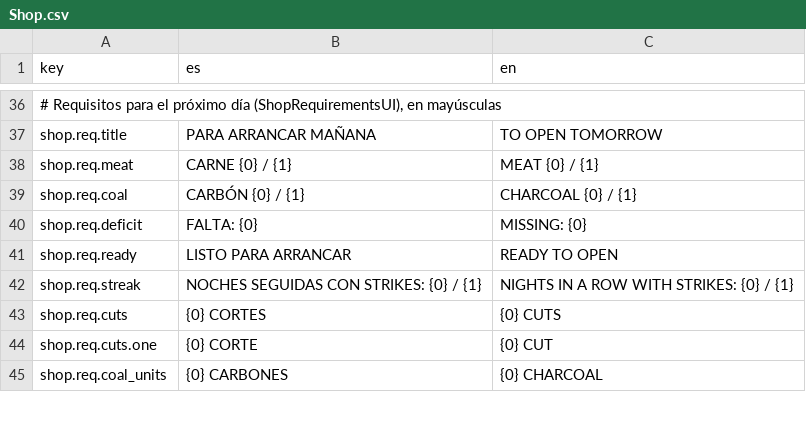
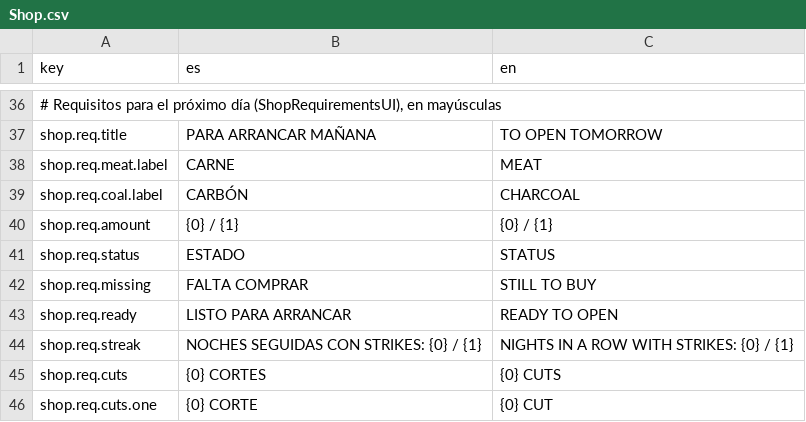
Before and after one commit to SimM20/Project_Parripollo, a CSV file: Assets/Resources/Localization/Shop.csv, drawn as a sheet; only a part is shown, gaps mark what is left out; the shorter side is filled out with more unchanged rows; removed rows and columns are numbered as before the commit, all else as after; the diff names each change by its address in the sheet, - before the commit and + after, or states it on an @@ line.

Commit message:
Shop ReWork Done + smoke fix

```diff
--- a/Assets/Resources/Localization/Shop.csv
+++ b/Assets/Resources/Localization/Shop.csv
-row 38: shop.req.meat | CARNE {0} / {1} | MEAT {0} / {1}
-row 39: shop.req.coal | CARBÓN {0} / {1} | CHARCOAL {0} / {1}
-row 40: shop.req.deficit | FALTA: {0} | MISSING: {0}
+row 38: shop.req.meat.label | CARNE | MEAT
+row 39: shop.req.coal.label | CARBÓN | CHARCOAL
+row 40: shop.req.amount | {0} / {1} | {0} / {1}
+row 41: shop.req.status | ESTADO | STATUS
+row 42: shop.req.missing | FALTA COMPRAR | STILL TO BUY
```
Also changed, not shown: 7 other files.
